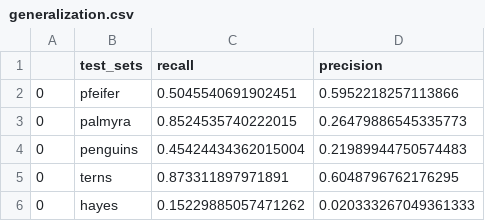
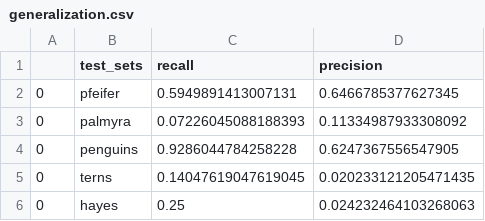
Before and after one commit to weecology/EvergladesWadingBird, a CSV file: bird_detector_paper/Figures/generalization.csv, drawn as a sheet.

```diff
--- a/bird_detector_paper/Figures/generalization.csv
+++ b/bird_detector_paper/Figures/generalization.csv
@@ -1,6 +1,6 @@
 ,test_sets,recall,precision
-0,pfeifer,0.5045540691902451,0.5952218257113866
-0,palmyra,0.8524535740222015,0.26479886545335773
-0,penguins,0.45424434362015004,0.21989944750574483
-0,terns,0.873311897971891,0.6048796762176295
-0,hayes,0.15229885057471262,0.020333267049361333
+0,pfeifer,0.5949891413007131,0.6466785377627345
+0,palmyra,0.07226045088188393,0.11334987933308092
+0,penguins,0.9286044784258228,0.6247367556547905
+0,terns,0.14047619047619045,0.020233121205471435
+0,hayes,0.25,0.024232464103268063
```
Also changed, not shown: 2 other files.
